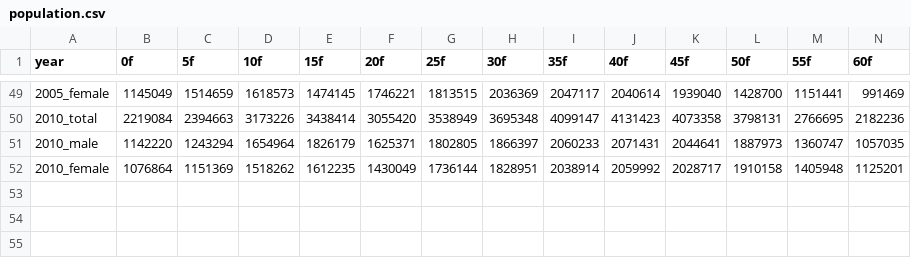
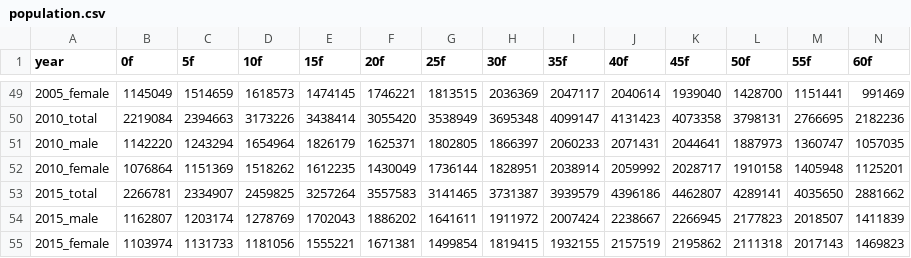
Before and after one commit to snuhci2017/PopulationSimulation, a CSV file: data/population.csv, drawn as a sheet; only a part is shown, gaps mark what is left out; rows hold the shown columns only; the diff names each change by its address in the sheet, - before the commit and + after, or states it on an @@ line.

Commit message:
Real data into line chart

```diff
--- a/data/population.csv
+++ b/data/population.csv
+row 53: 2015_total | 2266781 | 2334907 | 2459825 | 3257264 | 3557583 | 3141465 | 3731387 | 3939579 | 4396186 | 4462807 | 4289141 | 4035650 | 2881662
+row 54: 2015_male | 1162807 | 1203174 | 1278769 | 1702043 | 1886202 | 1641611 | 1911972 | 2007424 | 2238667 | 2266945 | 2177823 | 2018507 | 1411839
+row 55: 2015_female | 1103974 | 1131733 | 1181056 | 1555221 | 1671381 | 1499854 | 1819415 | 1932155 | 2157519 | 2195862 | 2111318 | 2017143 | 1469823
```
Also changed, not shown: 3 other files.
